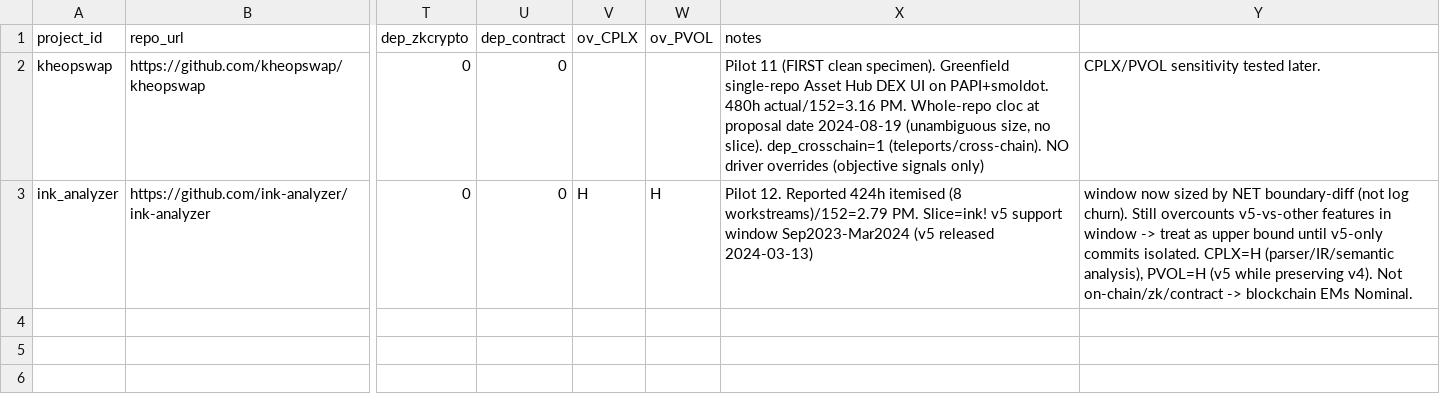
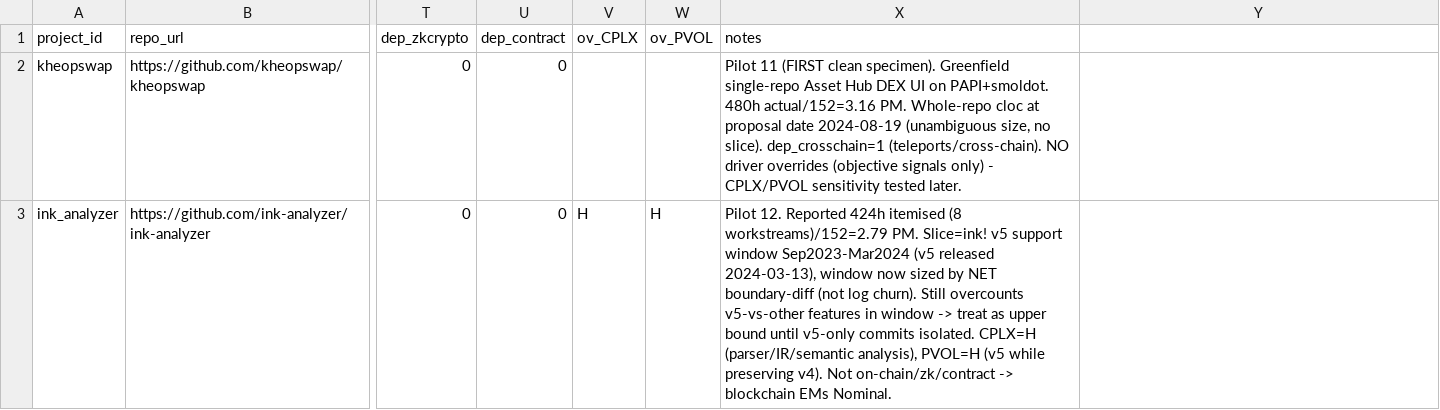
Before and after one commit to Dr-CS9846/blockchain-effort-benchmark, a CSV file: data/calibration/pilots_cocomo.csv, drawn as a sheet; only a part is shown, gaps mark what is left out; the diff names each change by its address in the sheet, - before the commit and + after, or states it on an @@ line.

Commit message:
CSV parses with zero overflow, ink! analyzer keeps its CPLX=H/PVOL=H overrides, Kheopswap has objective-only drivers.

```diff
--- a/data/calibration/pilots_cocomo.csv
+++ b/data/calibration/pilots_cocomo.csv
-X2 (notes): …signals only)
+X2 (notes): …signals only) - CPLX/PVOL sensitivity tested later.
-Y2: CPLX/PVOL sensitivity tested later.
+Y2: (empty)
-X3 (notes): …(v5 released 2024-03-13)
+X3 (notes): …(v5 released 2024-03-13), window now sized by NET boundary-diff (not log churn). Still overcounts v5-vs-other features in window -> treat as upper bound until v5-only commits isolated. CPLX=H (parser/IR/semantic analysis), PVOL=H (v5 while preserving v4). Not on-chain/zk/contract -> blockchain EMs Nominal.
-Y3: window now sized by NET boundary-diff (not log churn). Still overcounts v5-vs-other features in window -> treat as upper bound until v5-only commits isolated. CPLX=H (parser/IR/semantic analysis), PVOL=H (v5 while preserving v4). Not on-chain/zk/contract -> blockchain EMs Nominal.
+Y3: (empty)
```
Also changed, not shown: 3 other files.
